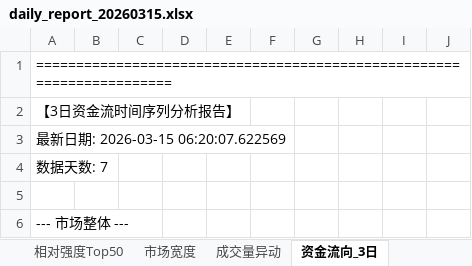
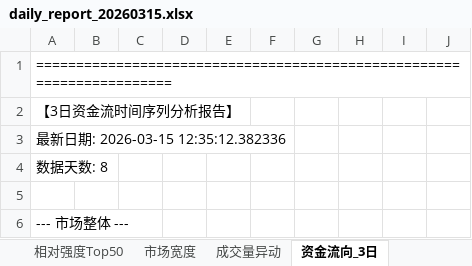
Before and after one commit to loulouD88/trader_test, an Excel workbook: reports/daily_report_20260315.xlsx, sheet 资金流向_3日, drawn as a sheet; only a part is shown; values as stored, in another font and other column widths than the file's, no borders; formulas without a stored value are shown as written; the diff names each change by its address in the sheet, - before the commit and + after, or states it on an @@ line.

```diff
--- a/reports/daily_report_20260315.xlsx (sheet 资金流向_3日)
+++ b/reports/daily_report_20260315.xlsx (sheet 资金流向_3日)
-A3: 最新日期: 2026-03-15 06:20:07.622569
+A3: 最新日期: 2026-03-15 12:35:12.382336
-A4: 数据天数: 7
+A4: 数据天数: 8
```
Also changed, not shown: sheet 资金流向_5日, sheet 资金流向_10日, sheet 资金流向_20日, 4 other files.
